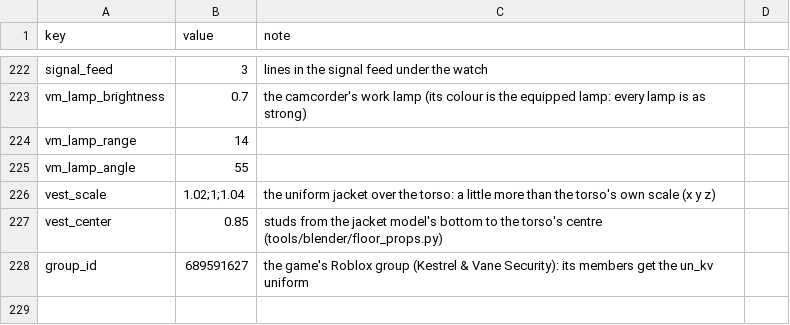
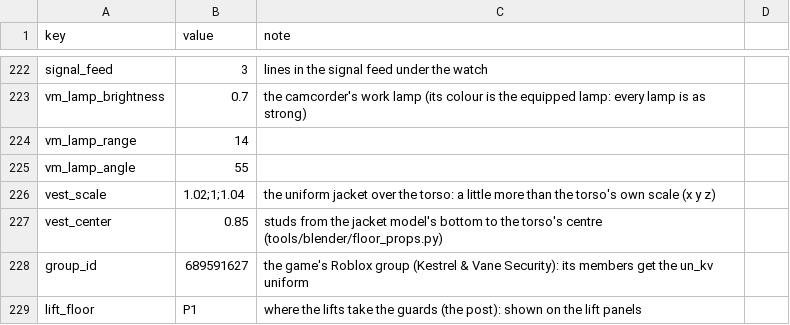
Before and after one commit to AMoncade/blind-spot, a CSV file: content/constants.csv, drawn as a sheet; only a part is shown, gaps mark what is left out.

```diff
--- a/content/constants.csv
+++ b/content/constants.csv
@@ -228 +228,2 @@ vest_center,0.85,studs from the jacket model's bottom to the torso's centre (too
 group_id,689591627,the game's Roblox group (Kestrel & Vane Security): its members get the un_kv uniform
+lift_floor,P1,where the lifts take the guards (the post): shown on the lift panels
```
Also changed, not shown: assets/SOURCES.csv, content/radio.csv, 9 other files.
